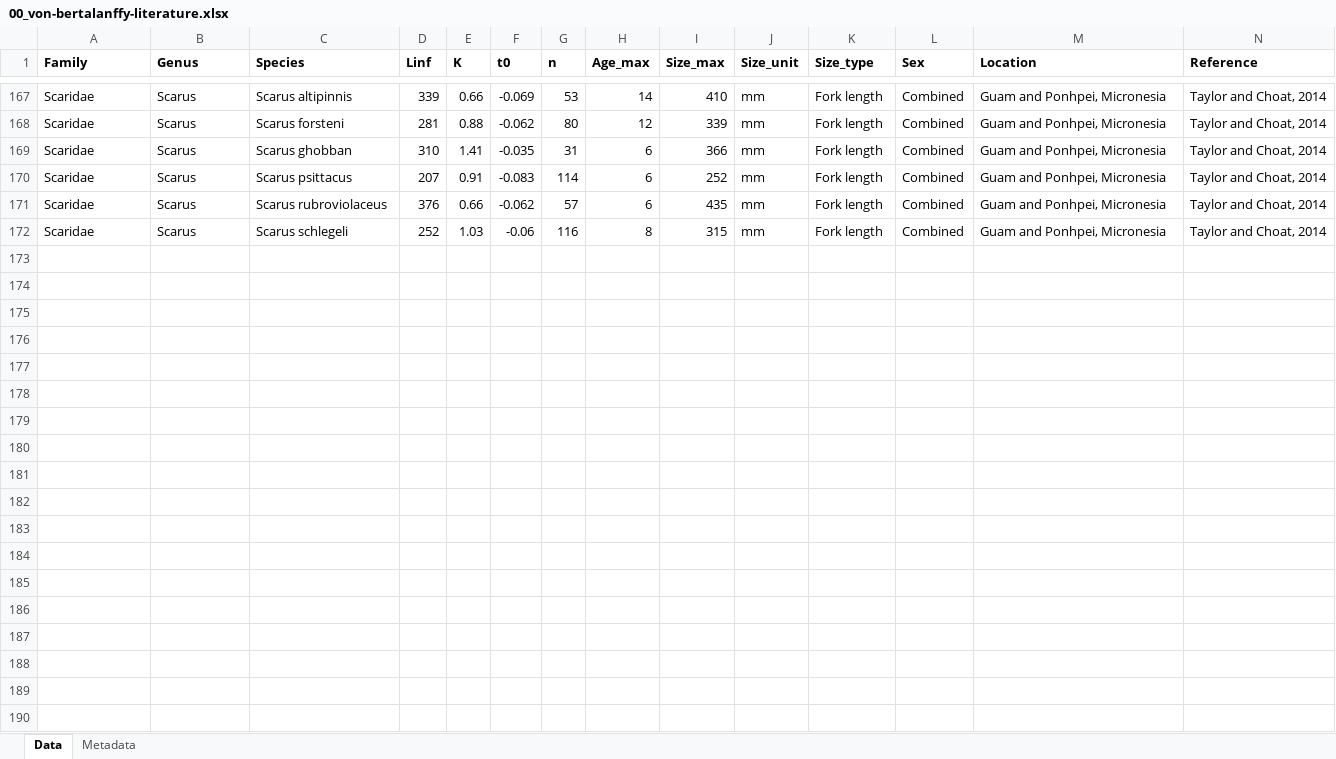
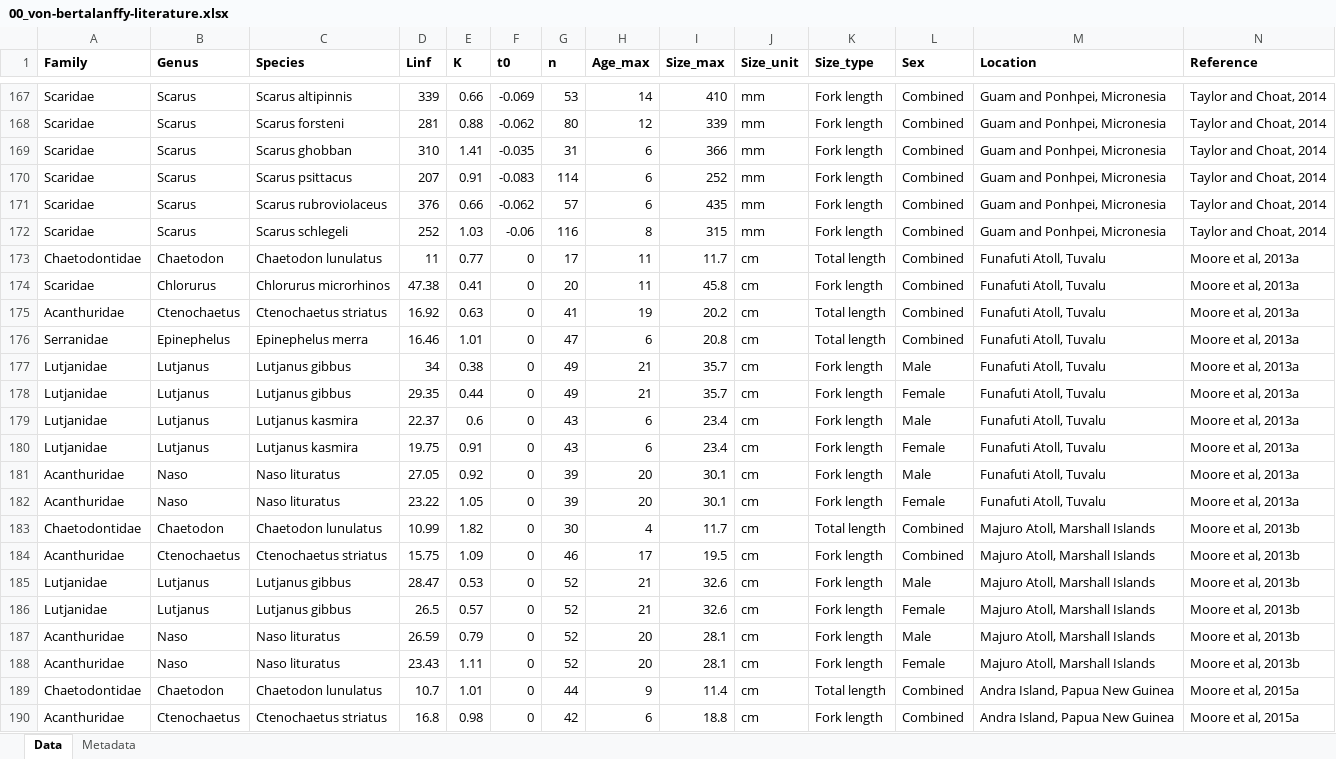
Before and after one commit to JWicquart/fish_growth, an Excel workbook: data/00_von-bertalanffy-literature.xlsx, sheet Data, drawn as a sheet; only a part is shown, gaps mark what is left out; values as stored, in another font and other column widths than the file's, no borders; rows hold the shown columns only; the diff covers the shown part only; the diff names each change by its address in the sheet, - before the commit and + after, or states it on an @@ line.

```diff
--- a/data/00_von-bertalanffy-literature.xlsx (sheet Data)
+++ b/data/00_von-bertalanffy-literature.xlsx (sheet Data)
+row 173: Chaetodontidae | Chaetodon | Chaetodon lunulatus | 11 | 0.77 | 0 | 17 | 11 | 11.7 | cm | Total length | Combined | Funafuti Atoll, Tuvalu | Moore et al, 2013a
+row 174: Scaridae | Chlorurus | Chlorurus microrhinos | 47.38 | 0.41 | 0 | 20 | 11 | 45.8 | cm | Fork length | Combined | Funafuti Atoll, Tuvalu | Moore et al, 2013a
+row 175: Acanthuridae | Ctenochaetus | Ctenochaetus striatus | 16.92 | 0.63 | 0 | 41 | 19 | 20.2 | cm | Total length | Combined | Funafuti Atoll, Tuvalu | Moore et al, 2013a
+row 176: Serranidae | Epinephelus | Epinephelus merra | 16.46 | 1.01 | 0 | 47 | 6 | 20.8 | cm | Total length | Combined | Funafuti Atoll, Tuvalu | Moore et al, 2013a
+row 177: Lutjanidae | Lutjanus | Lutjanus gibbus | 34 | 0.38 | 0 | 49 | 21 | 35.7 | cm | Fork length | Male | Funafuti Atoll, Tuvalu | Moore et al, 2013a
+row 178: Lutjanidae | Lutjanus | Lutjanus gibbus | 29.35 | 0.44 | 0 | 49 | 21 | 35.7 | cm | Fork length | Female | Funafuti Atoll, Tuvalu | Moore et al, 2013a
+row 179: Lutjanidae | Lutjanus | Lutjanus kasmira | 22.37 | 0.6 | 0 | 43 | 6 | 23.4 | cm | Fork length | Male | Funafuti Atoll, Tuvalu | Moore et al, 2013a
+row 180: Lutjanidae | Lutjanus | Lutjanus kasmira | 19.75 | 0.91 | 0 | 43 | 6 | 23.4 | cm | Fork length | Female | Funafuti Atoll, Tuvalu | Moore et al, 2013a
+row 181: Acanthuridae | Naso | Naso lituratus | 27.05 | 0.92 | 0 | 39 | 20 | 30.1 | cm | Fork length | Male | Funafuti Atoll, Tuvalu | Moore et al, 2013a
+row 182: Acanthuridae | Naso | Naso lituratus | 23.22 | 1.05 | 0 | 39 | 20 | 30.1 | cm | Fork length | Female | Funafuti Atoll, Tuvalu | Moore et al, 2013a
+row 183: Chaetodontidae | Chaetodon | Chaetodon lunulatus | 10.99 | 1.82 | 0 | 30 | 4 | 11.7 | cm | Total length | Combined | Majuro Atoll, Marshall Islands | Moore et al, 2013b
+row 184: Acanthuridae | Ctenochaetus | Ctenochaetus striatus | 15.75 | 1.09 | 0 | 46 | 17 | 19.5 | cm | Fork length | Combined | Majuro Atoll, Marshall Islands | Moore et al, 2013b
+row 185: Lutjanidae | Lutjanus | Lutjanus gibbus | 28.47 | 0.53 | 0 | 52 | 21 | 32.6 | cm | Fork length | Male | Majuro Atoll, Marshall Islands | Moore et al, 2013b
+row 186: Lutjanidae | Lutjanus | Lutjanus gibbus | 26.5 | 0.57 | 0 | 52 | 21 | 32.6 | cm | Fork length | Female | Majuro Atoll, Marshall Islands | Moore et al, 2013b
+row 187: Acanthuridae | Naso | Naso lituratus | 26.59 | 0.79 | 0 | 52 | 20 | 28.1 | cm | Fork length | Male | Majuro Atoll, Marshall Islands | Moore et al, 2013b
+row 188: Acanthuridae | Naso | Naso lituratus | 23.43 | 1.11 | 0 | 52 | 20 | 28.1 | cm | Fork length | Female | Majuro Atoll, Marshall Islands | Moore et al, 2013b
+row 189: Chaetodontidae | Chaetodon | Chaetodon lunulatus | 10.7 | 1.01 | 0 | 44 | 9 | 11.4 | cm | Total length | Combined | Andra Island, Papua New Guinea | Moore et al, 2015a
+row 190: Acanthuridae | Ctenochaetus | Ctenochaetus striatus | 16.8 | 0.98 | 0 | 42 | 6 | 18.8 | cm | Fork length | Combined | Andra Island, Papua New Guinea | Moore et al, 2015a
```
Also changed, not shown: 13 added rows elsewhere in this sheet, 2 other files.
